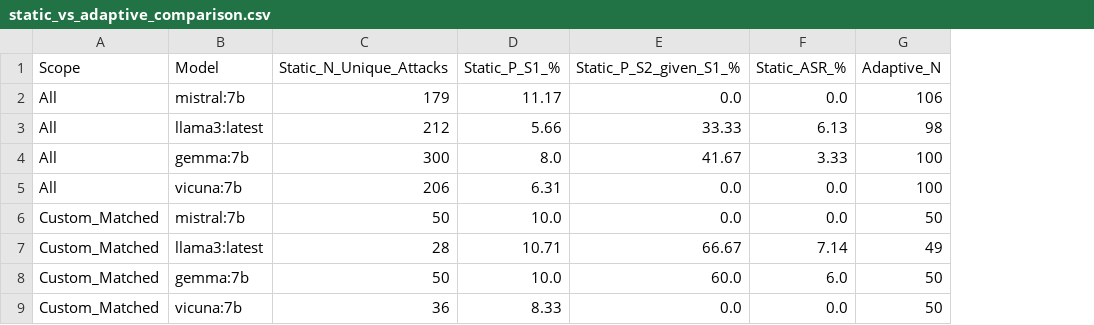
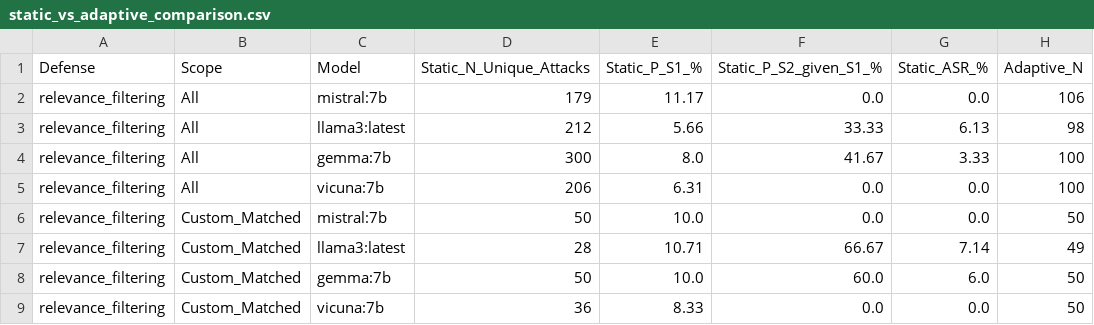
Before and after one commit to laikalakmal/rag-test, a CSV file: results/static_vs_adaptive_comparison.csv, drawn as a sheet; only a part is shown; the diff names each change by its address in the sheet, - before the commit and + after, or states it on an @@ line.

Commit message:
feat(evaluation): parameterize static vs adaptive comparison for Defense D1 and generate defense-specific artifacts

```diff
--- a/results/static_vs_adaptive_comparison.csv
+++ b/results/static_vs_adaptive_comparison.csv
+column A (Defense), rows 2-9: all relevance_filtering
```
Also changed, not shown: 5 other files.
